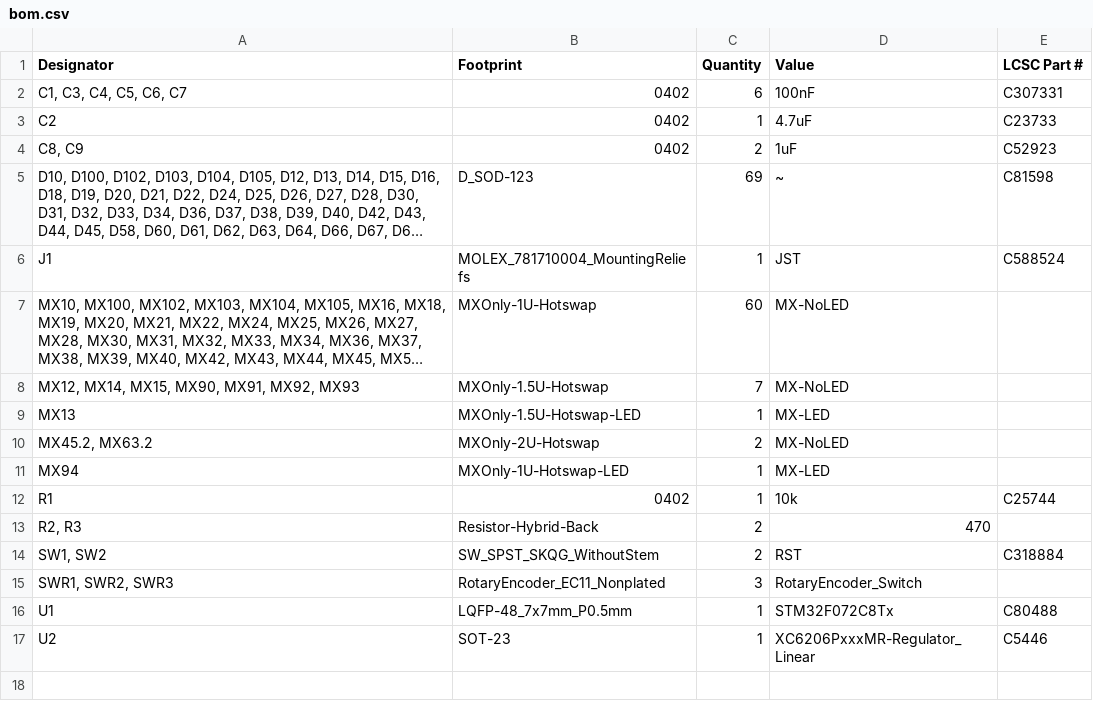
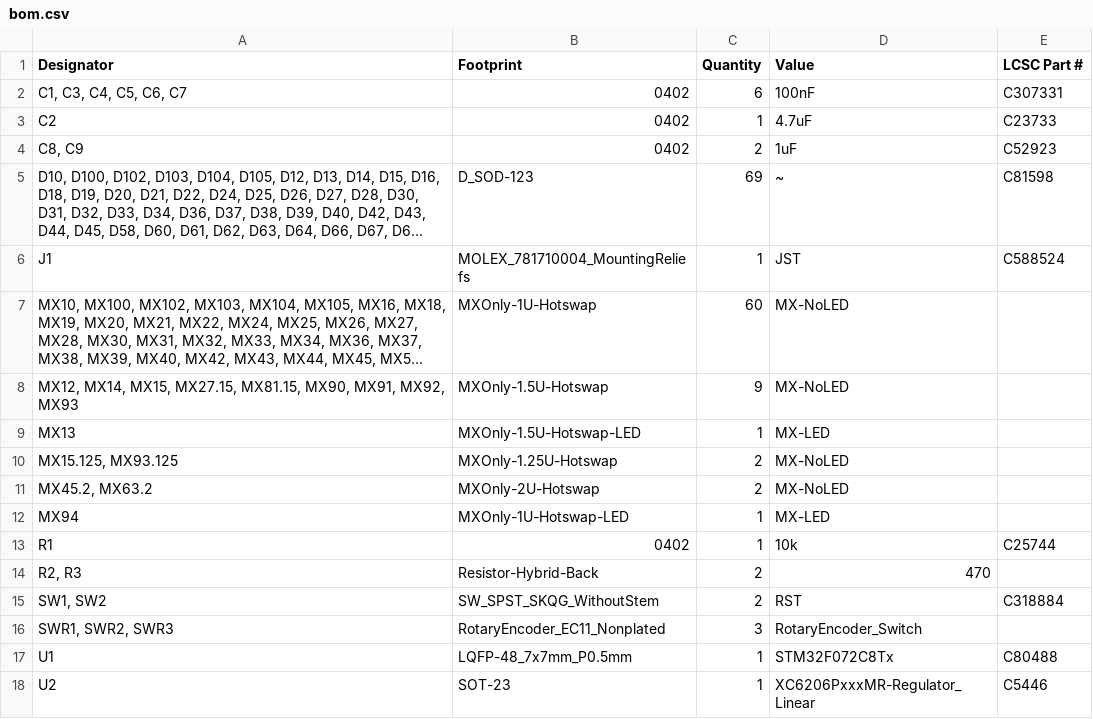
Before and after one commit to dcpedit/tklish, a CSV file: pcb-040/production/bom.csv, drawn as a sheet; long unchanged cells end in …; the diff names each change by its address in the sheet, - before the commit and + after, or states it on an @@ line.

```diff
--- a/pcb-040/production/bom.csv
+++ b/pcb-040/production/bom.csv
-A8 (Designator): …MX14, MX15, MX90, MX91,…
+A8 (Designator): …MX14, MX15, MX27.15, MX81.15, MX90, MX91,…
-C8 (Quantity): 7
+C8 (Quantity): 9
+row 10: MX15.125, MX93.125 | MXOnly-1.25U-Hotswap | 2 | MX-NoLED
```
Also changed, not shown: pcb-040/production/designators.csv, pcb-040/production/positions.csv, 16 other files.
